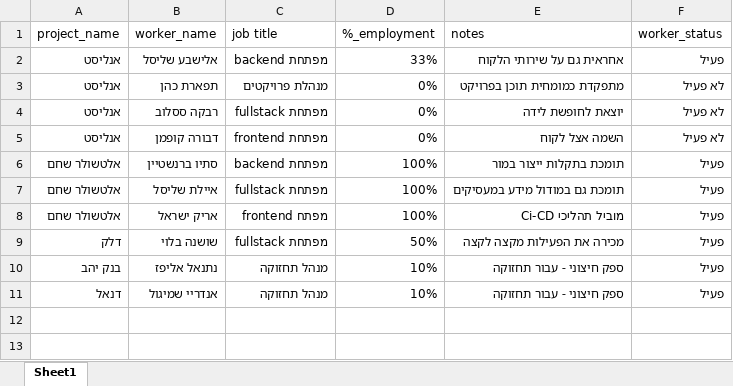
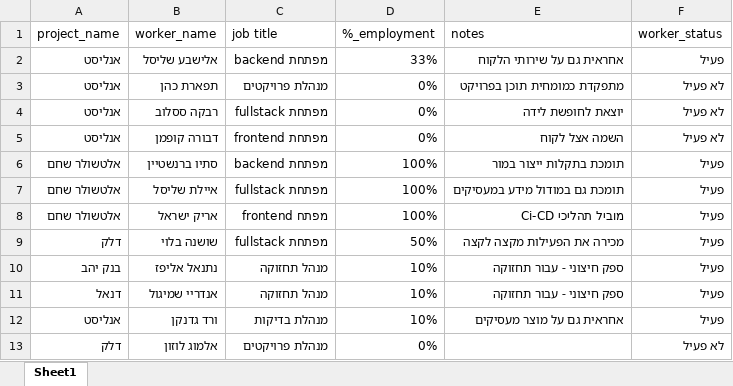
Before and after one commit to Sivan-Fried/ai-dashboard, an Excel workbook: resources.xlsx, sheet Sheet1, drawn as a sheet; values as stored, in another font and other column widths than the file's, no borders; the diff names each change by its address in the sheet, - before the commit and + after, or states it on an @@ line.

Commit message:
Add files via upload

```diff
--- a/resources.xlsx (sheet Sheet1)
+++ b/resources.xlsx (sheet Sheet1)
+row 12: אנליסט | ורד גדנקן | מנהלת בדיקות | 10% | אחראית גם על מוצר מעסיקים | פעיל
+row 13: דלק | אלמוג לוזון | מנהלת פרויקטים | 0% |  | לא פעיל
```
